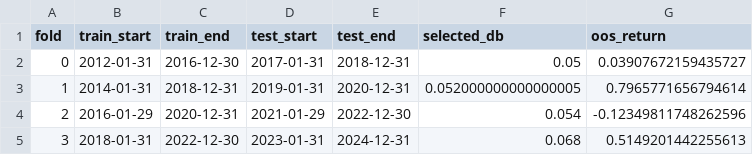
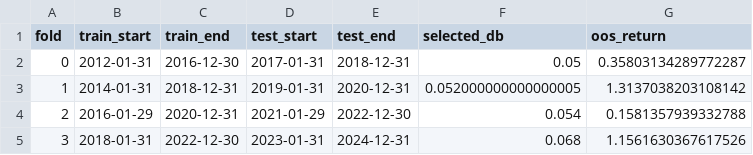
Before and after one commit to kamilkaczmareksolutions/gem-zi-checkup, a CSV file: results/walk_forward_folds.csv, drawn as a sheet.

```diff
--- a/results/walk_forward_folds.csv
+++ b/results/walk_forward_folds.csv
@@ -1,5 +1,5 @@
 fold,train_start,train_end,test_start,test_end,selected_db,oos_return
-0,2012-01-31,2016-12-30,2017-01-31,2018-12-31,0.05,0.03907672159435727
-1,2014-01-31,2018-12-31,2019-01-31,2020-12-31,0.052000000000000005,0.7965771656794614
-2,2016-01-29,2020-12-31,2021-01-29,2022-12-30,0.054,-0.12349811748262596
-3,2018-01-31,2022-12-30,2023-01-31,2024-12-31,0.068,0.5149201442255613
+0,2012-01-31,2016-12-30,2017-01-31,2018-12-31,0.05,0.35803134289772287
+1,2014-01-31,2018-12-31,2019-01-31,2020-12-31,0.052000000000000005,1.3137038203108142
+2,2016-01-29,2020-12-31,2021-01-29,2022-12-30,0.054,0.1581357939332788
+3,2018-01-31,2022-12-30,2023-01-31,2024-12-31,0.068,1.1561630367617526
```
Also changed, not shown: 5 other files.
